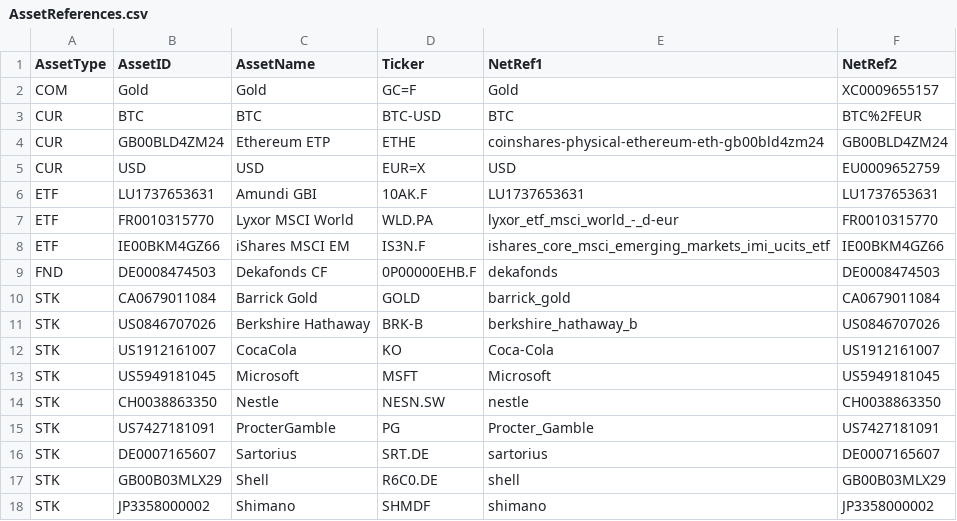
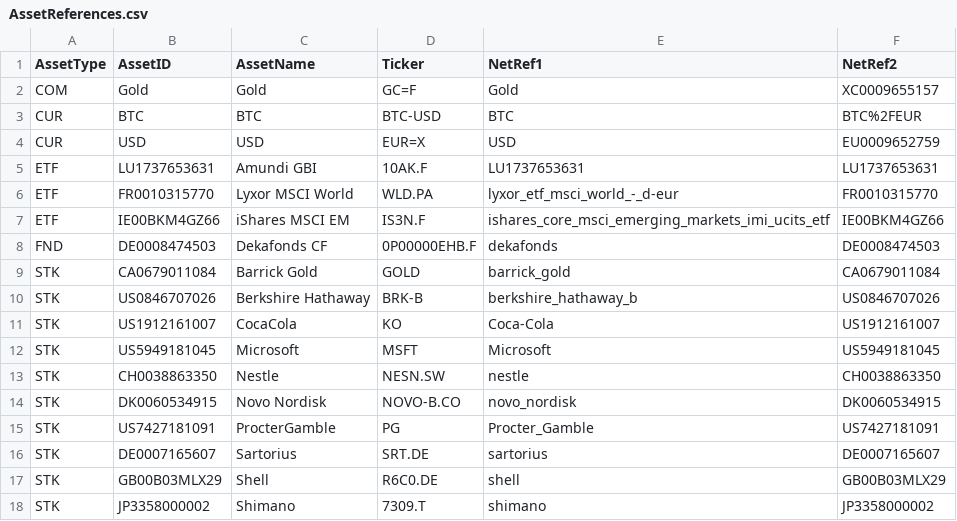
Before and after one commit to fdickma/FFDM, a CSV file: initdata/AssetReferences.csv, drawn as a sheet.

```diff
--- a/initdata/AssetReferences.csv
+++ b/initdata/AssetReferences.csv
@@ -3,3 +3,2 @@
 "CUR";"BTC";"BTC";"BTC-USD";"BTC";"BTC%2FEUR"
-"CUR";"GB00BLD4ZM24";"Ethereum ETP";"ETHE";"coinshares-physical-ethereum-eth-gb00bld4zm24";"GB00BLD4ZM24"
 "CUR";"USD";"USD";"EUR=X";"USD";"EU0009652759"
@@ -14,2 +13,3 @@
 "STK";"CH0038863350";"Nestle";"NESN.SW";"nestle";"CH0038863350"
+"STK";"DK0060534915";"Novo Nordisk";"NOVO-B.CO";"novo_nordisk";"DK0060534915"
 "STK";"US7427181091";"ProcterGamble";"PG";"Procter_Gamble";"US7427181091"
@@ -17,2 +17,2 @@
 "STK";"GB00B03MLX29";"Shell";"R6C0.DE";"shell";"GB00B03MLX29"
-"STK";"JP3358000002";"Shimano";"SHMDF";"shimano";"JP3358000002"
+"STK";"JP3358000002";"Shimano";"7309.T";"shimano";"JP3358000002"
```
Also changed, not shown: initdata/TargetPrices.csv, 3 other files.
